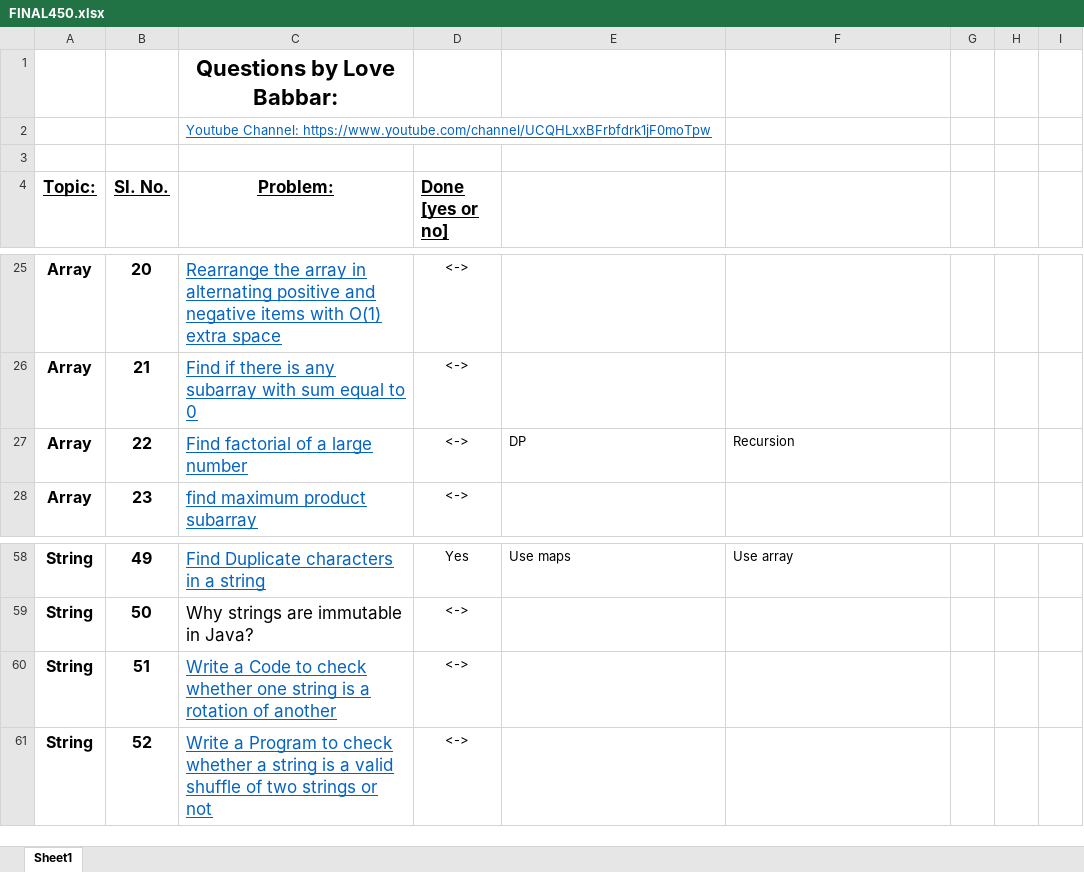
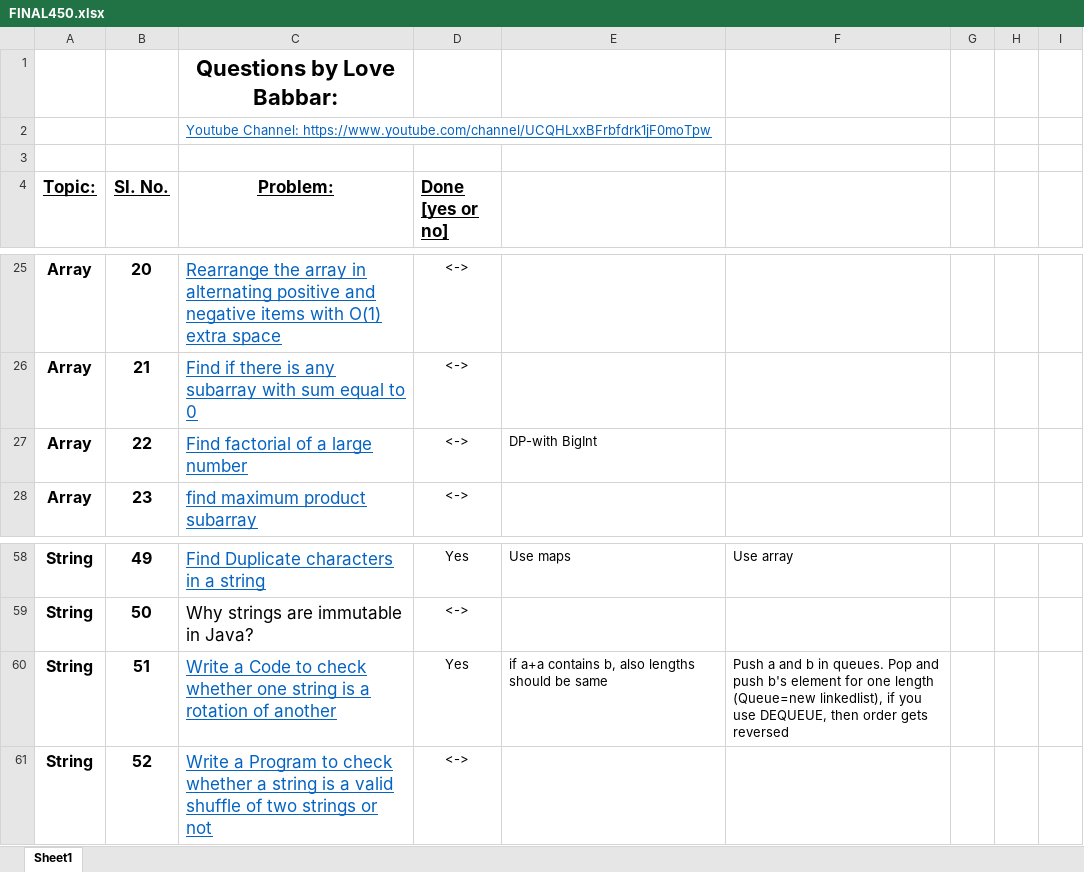
Before and after one commit to pishivam009/codingproblems, an Excel workbook: FINAL450.xlsx, sheet Sheet1, drawn as a sheet; only a part is shown, gaps mark what is left out; values as stored, in another font and other column widths than the file's, no borders; the diff names each change by its address in the sheet, - before the commit and + after, or states it on an @@ line.

```diff
--- a/FINAL450.xlsx (sheet Sheet1)
+++ b/FINAL450.xlsx (sheet Sheet1)
-E27: DP
+E27: DP-with BigInt
-F27: Recursion
+F27: (empty)
-D60 (Done [yes or no]): <->
+D60 (Done [yes or no]): Yes
-E60: (empty)
+E60: if a+a contains b, also lengths should be same
-F60: (empty)
+F60: Push a and b in queues. Pop and push b's element for one length (Queue=new linkedlist), if you use DEQUEUE, then order gets reversed
```
Also changed, not shown: 2 other files.
